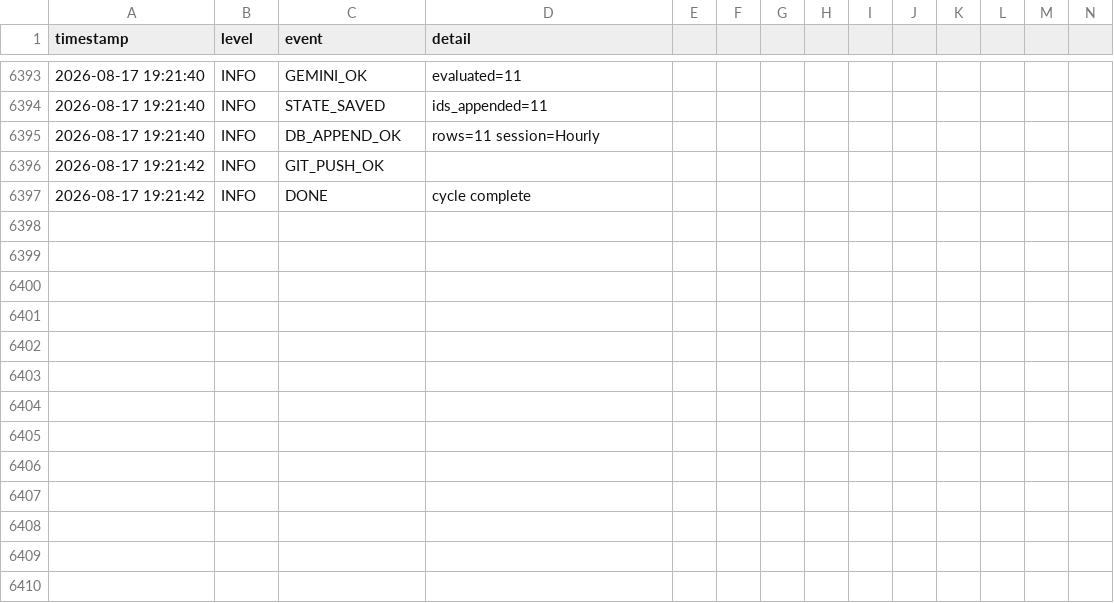
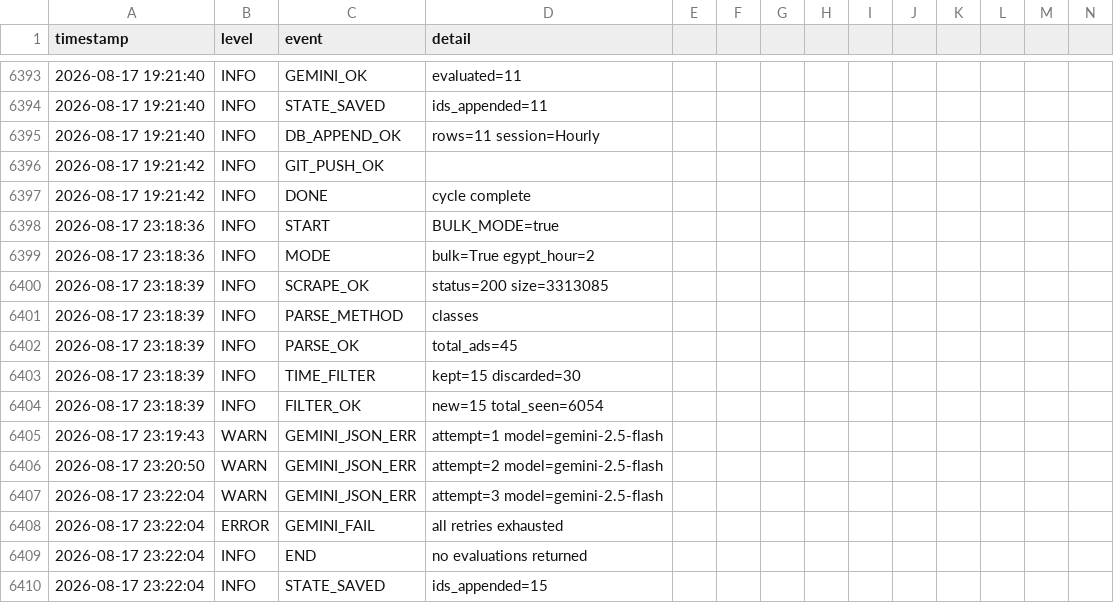
Before and after one commit to mrdarwish78/olxhuntero, a CSV file: system_logs.csv, drawn as a sheet; only a part is shown, gaps mark what is left out; rows hold the shown columns only; the diff names each change by its address in the sheet, - before the commit and + after, or states it on an @@ line.

Commit message:
auto: update state 2026-08-17T23:22:04Z

```diff
--- a/system_logs.csv
+++ b/system_logs.csv
+row 6398: 2026-08-17 23:18:36 | INFO | START | BULK_MODE=true
+row 6399: 2026-08-17 23:18:36 | INFO | MODE | bulk=True egypt_hour=2
+row 6400: 2026-08-17 23:18:39 | INFO | SCRAPE_OK | status=200 size=3313085
+row 6401: 2026-08-17 23:18:39 | INFO | PARSE_METHOD | classes
+row 6402: 2026-08-17 23:18:39 | INFO | PARSE_OK | total_ads=45
+row 6403: 2026-08-17 23:18:39 | INFO | TIME_FILTER | kept=15 discarded=30
+row 6404: 2026-08-17 23:18:39 | INFO | FILTER_OK | new=15 total_seen=6054
+row 6405: 2026-08-17 23:19:43 | WARN | GEMINI_JSON_ERR | attempt=1 model=gemini-2.5-flash
+row 6406: 2026-08-17 23:20:50 | WARN | GEMINI_JSON_ERR | attempt=2 model=gemini-2.5-flash
+row 6407: 2026-08-17 23:22:04 | WARN | GEMINI_JSON_ERR | attempt=3 model=gemini-2.5-flash
+row 6408: 2026-08-17 23:22:04 | ERROR | GEMINI_FAIL | all retries exhausted
+row 6409: 2026-08-17 23:22:04 | INFO | END | no evaluations returned
+row 6410: 2026-08-17 23:22:04 | INFO | STATE_SAVED | ids_appended=15
```
Also changed, not shown: 1 other file.
